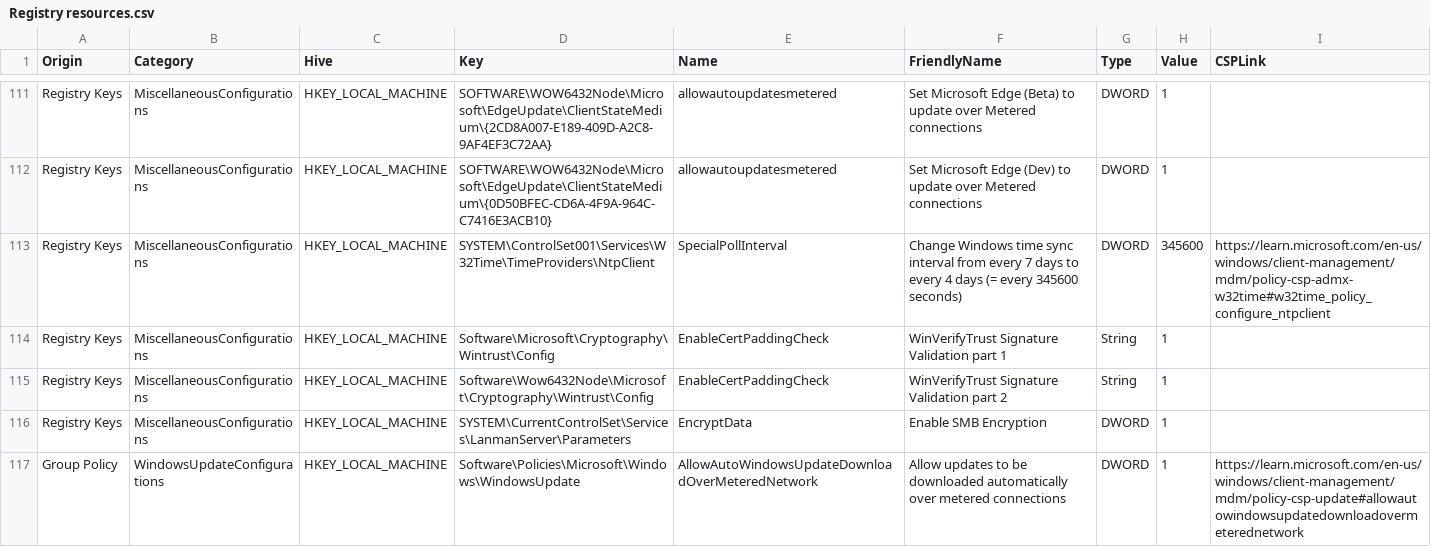
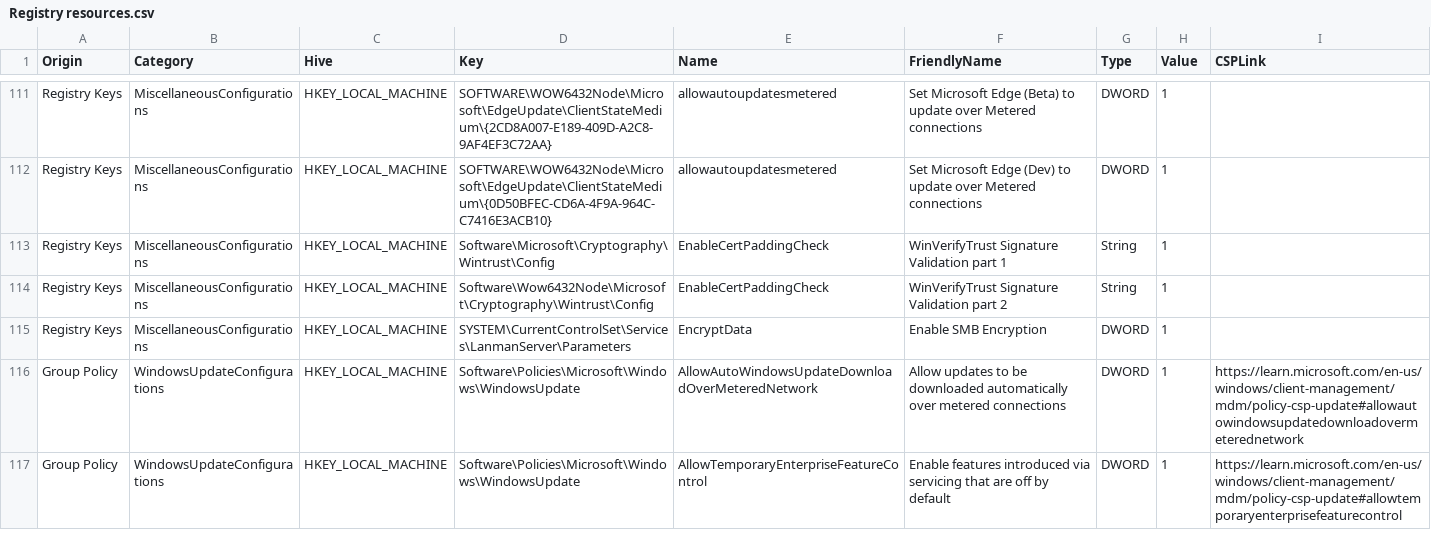
Before and after one commit to HotCakeX/Harden-Windows-Security, a CSV file: Harden-Windows-Security Module/Main files/Resources/Registry resources.csv, drawn as a sheet; only a part is shown, gaps mark what is left out; the shorter side is filled out with more unchanged rows; the diff names each change by its address in the sheet, - before the commit and + after, or states it on an @@ line.

Commit message:
Adjusted the Miscellaneous category
Adjusted the Miscellaneous category

```diff
--- a/Harden-Windows-Security Module/Main files/Resources/Registry resources.csv
+++ b/Harden-Windows-Security Module/Main files/Resources/Registry resources.csv
-row 113: Registry Keys | MiscellaneousConfigurations | HKEY_LOCAL_MACHINE | SYSTEM\ControlSet001\Services\W32Time\TimeProviders\NtpClient | SpecialPollInterval | Change Windows time sync interval from every 7 days to every 4 days (= every 345600 seconds) | DWORD | 345600 | https://learn.microsoft.com/en-us/windows/client-management/mdm/policy-csp-admx-w32time#w32time_policy_configure_ntpclient
```
Also changed, not shown: Harden-Windows-Security Module/Main files/Resources/MDMResultClasses.csv, Harden-Windows-Security Module/Main files/Resources/Registry.csv, 5 other files.
